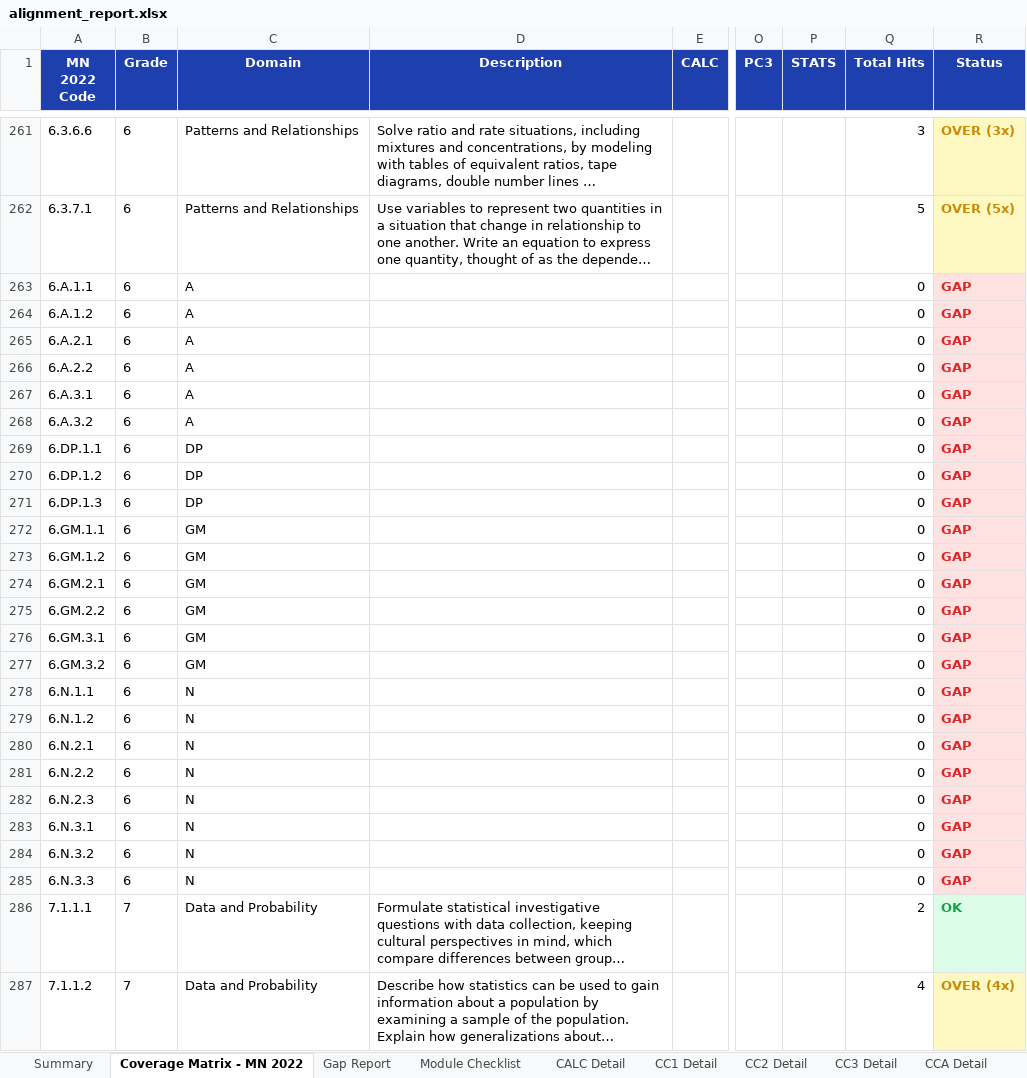
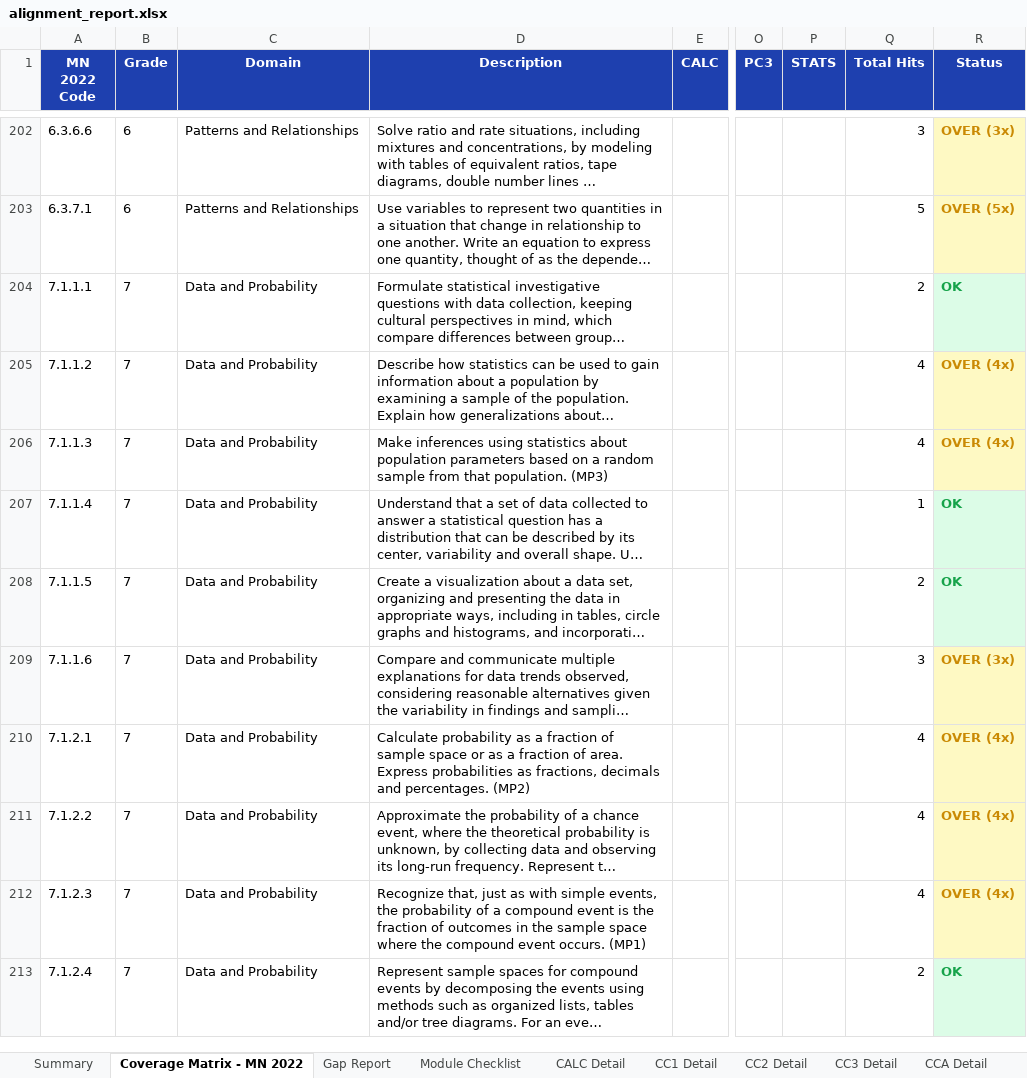
Before and after one commit to discrafty-cpu/RMS-Standards-Alignment, an Excel workbook: export/alignment_report.xlsx, sheet Coverage Matrix - MN 2022, drawn as a sheet; only a part is shown, gaps mark what is left out; the shorter side is filled out with more unchanged rows; long unchanged cells end in …; values as stored, in another font and other column widths than the file's, no borders; rows hold the shown columns only; the diff covers the shown part only; the diff names each change by its address in the sheet, - before the commit and + after, or states it on an @@ line.

```diff
--- a/export/alignment_report.xlsx (sheet Coverage Matrix - MN 2022)
+++ b/export/alignment_report.xlsx (sheet Coverage Matrix - MN 2022)
-row 263: 6.A.1.1 | 6 | A |  |  |  |  | 0 | GAP
-row 264: 6.A.1.2 | 6 | A |  |  |  |  | 0 | GAP
-row 265: 6.A.2.1 | 6 | A |  |  |  |  | 0 | GAP
-row 266: 6.A.2.2 | 6 | A |  |  |  |  | 0 | GAP
-row 267: 6.A.3.1 | 6 | A |  |  |  |  | 0 | GAP
-row 268: 6.A.3.2 | 6 | A |  |  |  |  | 0 | GAP
-row 269: 6.DP.1.1 | 6 | DP |  |  |  |  | 0 | GAP
-row 270: 6.DP.1.2 | 6 | DP |  |  |  |  | 0 | GAP
-row 271: 6.DP.1.3 | 6 | DP |  |  |  |  | 0 | GAP
-row 272: 6.GM.1.1 | 6 | GM |  |  |  |  | 0 | GAP
-row 273: 6.GM.1.2 | 6 | GM |  |  |  |  | 0 | GAP
-row 274: 6.GM.2.1 | 6 | GM |  |  |  |  | 0 | GAP
-row 275: 6.GM.2.2 | 6 | GM |  |  |  |  | 0 | GAP
-row 276: 6.GM.3.1 | 6 | GM |  |  |  |  | 0 | GAP
-row 277: 6.GM.3.2 | 6 | GM |  |  |  |  | 0 | GAP
-row 278: 6.N.1.1 | 6 | N |  |  |  |  | 0 | GAP
-row 279: 6.N.1.2 | 6 | N |  |  |  |  | 0 | GAP
-row 280: 6.N.2.1 | 6 | N |  |  |  |  | 0 | GAP
-row 281: 6.N.2.2 | 6 | N |  |  |  |  | 0 | GAP
-row 282: 6.N.2.3 | 6 | N |  |  |  |  | 0 | GAP
-row 283: 6.N.3.1 | 6 | N |  |  |  |  | 0 | GAP
-row 284: 6.N.3.2 | 6 | N |  |  |  |  | 0 | GAP
-row 285: 6.N.3.3 | 6 | N |  |  |  |  | 0 | GAP
```
Also changed, not shown: 111 removed rows elsewhere in this sheet, sheet Gap Report, sheet Summary, 3 other files.
